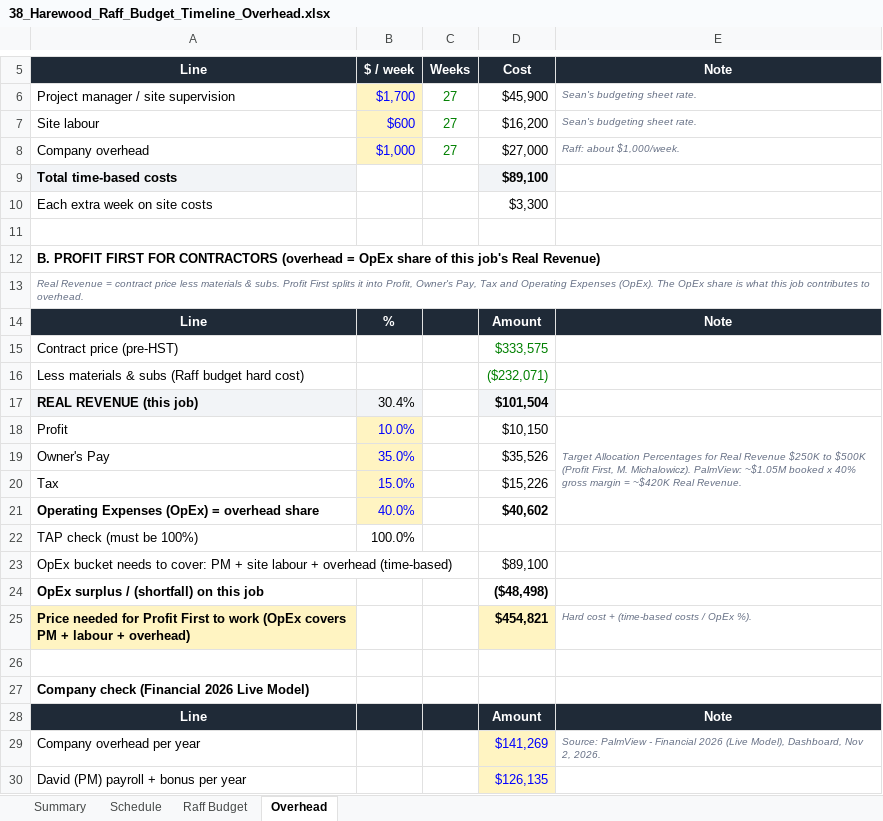
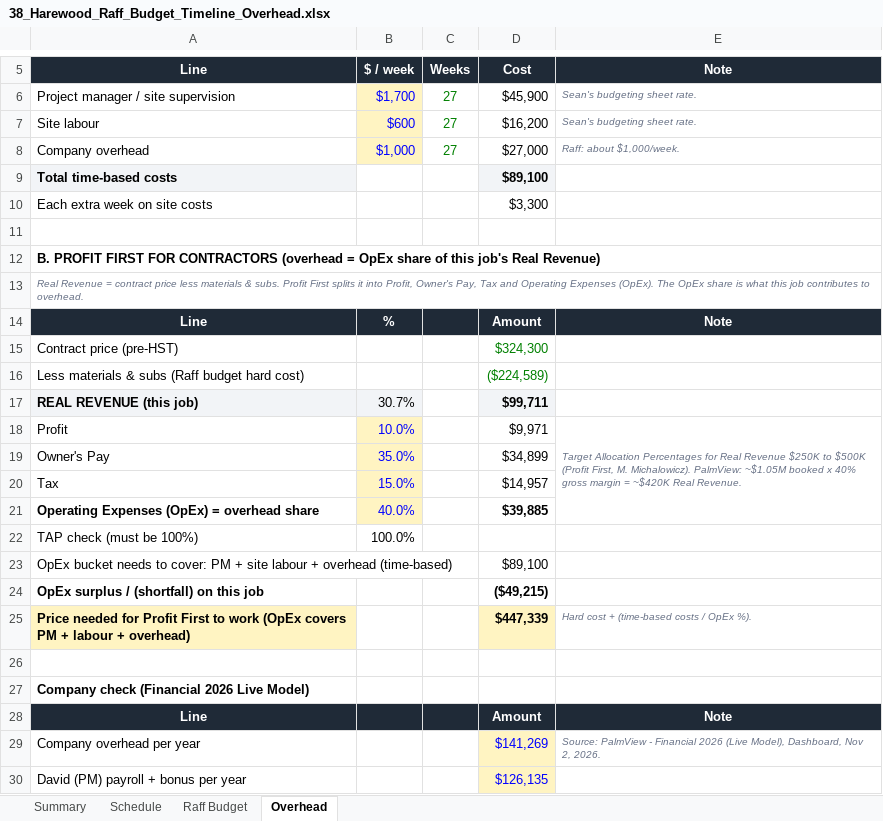
Before and after one commit to raff-cloud/laptop, an Excel workbook: Harewood/38_Harewood_Raff_Budget_Timeline_Overhead.xlsx, sheet Overhead, drawn as a sheet; only a part is shown, gaps mark what is left out; values as stored, in another font and other column widths than the file's, no borders; the diff names each change by its address in the sheet, - before the commit and + after, or states it on an @@ line.

```diff
--- a/Harewood/38_Harewood_Raff_Budget_Timeline_Overhead.xlsx (sheet Overhead)
+++ b/Harewood/38_Harewood_Raff_Budget_Timeline_Overhead.xlsx (sheet Overhead)
-D15 (Cost): $333,575
+D15 (Cost): $324,300
-D16 (Cost): ($232,071)
+D16 (Cost): ($224,589)
-B17 ($ / week): 30.4%
+B17 ($ / week): 30.7%
-D17 (Cost): $101,504
+D17 (Cost): $99,711
-D18 (Cost): $10,150
+D18 (Cost): $9,971
-D19 (Cost): $35,526
+D19 (Cost): $34,899
-D20 (Cost): $15,226
+D20 (Cost): $14,957
-D21 (Cost): $40,602
+D21 (Cost): $39,885
-D24 (Cost): ($48,498)
+D24 (Cost): ($49,215)
-D25 (Cost): $454,821
+D25 (Cost): $447,339
```
Also changed, not shown: sheet Summary, sheet Raff Budget, Harewood/38_Harewood_Bid_Leveling_Sheet.xlsx, 1 other file.
